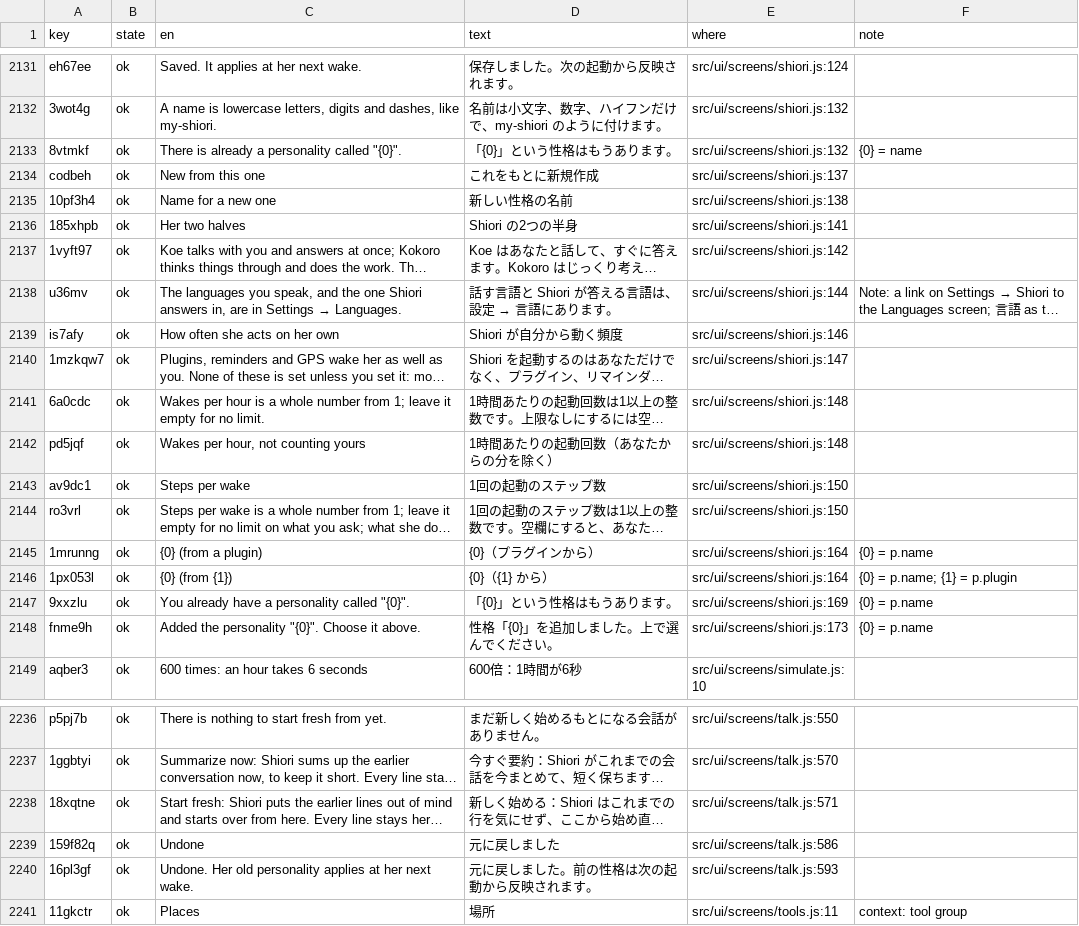
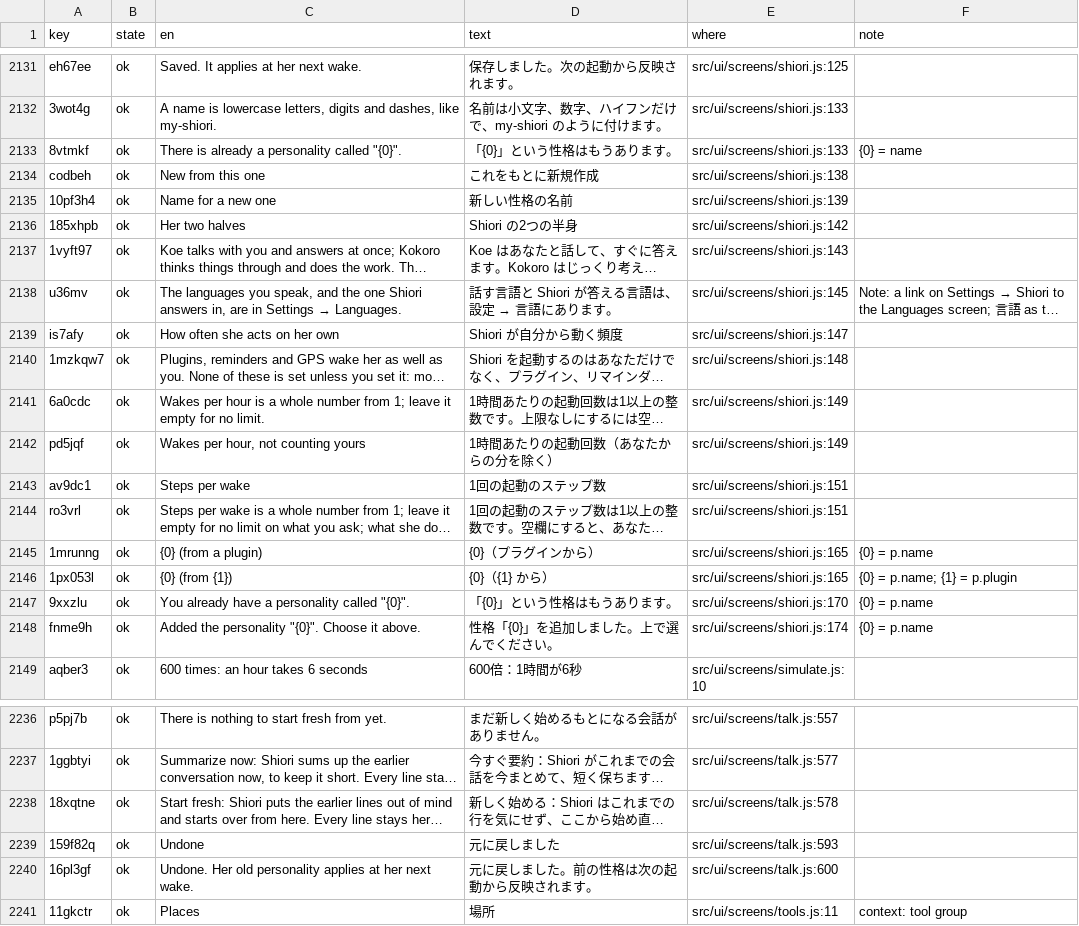
Before and after one commit to annai-guide/annai, a TSV file: l10n/ja.tsv, drawn as a sheet; only a part is shown, gaps mark what is left out; long unchanged cells end in …; the diff covers the shown part only; the diff names each change by its address in the sheet, - before the commit and + after, or states it on an @@ line.

```diff
--- a/l10n/ja.tsv
+++ b/l10n/ja.tsv
-E2131 (where): src/ui/screens/shiori.js:124
+E2131 (where): src/ui/screens/shiori.js:125
-E2132:E2133 (where): src/ui/screens/shiori.js:132
+E2132:E2133 (where): src/ui/screens/shiori.js:133
-E2134 (where): src/ui/screens/shiori.js:137
+E2134 (where): src/ui/screens/shiori.js:138
-E2135 (where): src/ui/screens/shiori.js:138
+E2135 (where): src/ui/screens/shiori.js:139
-E2136 (where): src/ui/screens/shiori.js:141
+E2136 (where): src/ui/screens/shiori.js:142
-E2137 (where): src/ui/screens/shiori.js:142
+E2137 (where): src/ui/screens/shiori.js:143
-E2138 (where): src/ui/screens/shiori.js:144
+E2138 (where): src/ui/screens/shiori.js:145
-E2139 (where): src/ui/screens/shiori.js:146
+E2139 (where): src/ui/screens/shiori.js:147
-E2140 (where): src/ui/screens/shiori.js:147
+E2140 (where): src/ui/screens/shiori.js:148
-E2141:E2142 (where): src/ui/screens/shiori.js:148
+E2141:E2142 (where): src/ui/screens/shiori.js:149
-E2143:E2144 (where): src/ui/screens/shiori.js:150
+E2143:E2144 (where): src/ui/screens/shiori.js:151
-E2145:E2146 (where): src/ui/screens/shiori.js:164
+E2145:E2146 (where): src/ui/screens/shiori.js:165
-E2147 (where): src/ui/screens/shiori.js:169
+E2147 (where): src/ui/screens/shiori.js:170
-E2148 (where): src/ui/screens/shiori.js:173
+E2148 (where): src/ui/screens/shiori.js:174
-E2236 (where): src/ui/screens/talk.js:550
+E2236 (where): src/ui/screens/talk.js:557
-E2237 (where): src/ui/screens/talk.js:570
+E2237 (where): src/ui/screens/talk.js:577
-E2238 (where): src/ui/screens/talk.js:571
+E2238 (where): src/ui/screens/talk.js:578
-E2239 (where): src/ui/screens/talk.js:586
+E2239 (where): src/ui/screens/talk.js:593
-E2240 (where): src/ui/screens/talk.js:593
+E2240 (where): src/ui/screens/talk.js:600
```
Also changed, not shown: 83 edited cells elsewhere in this file, l10n/zh-Hans.tsv, 6 other files.
